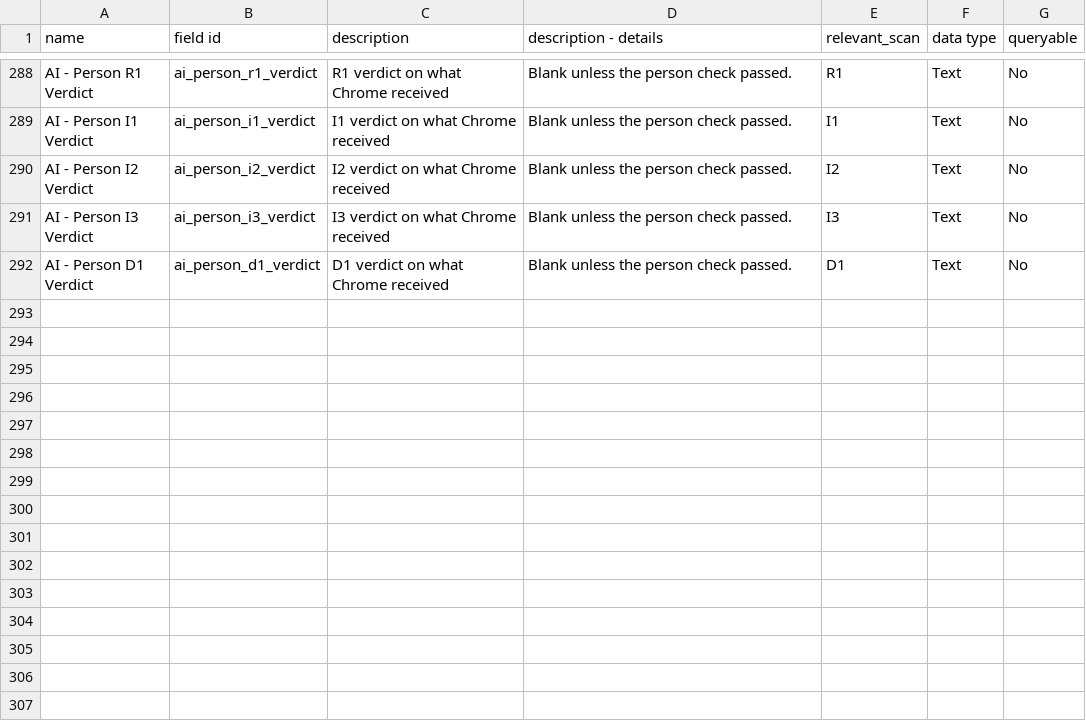
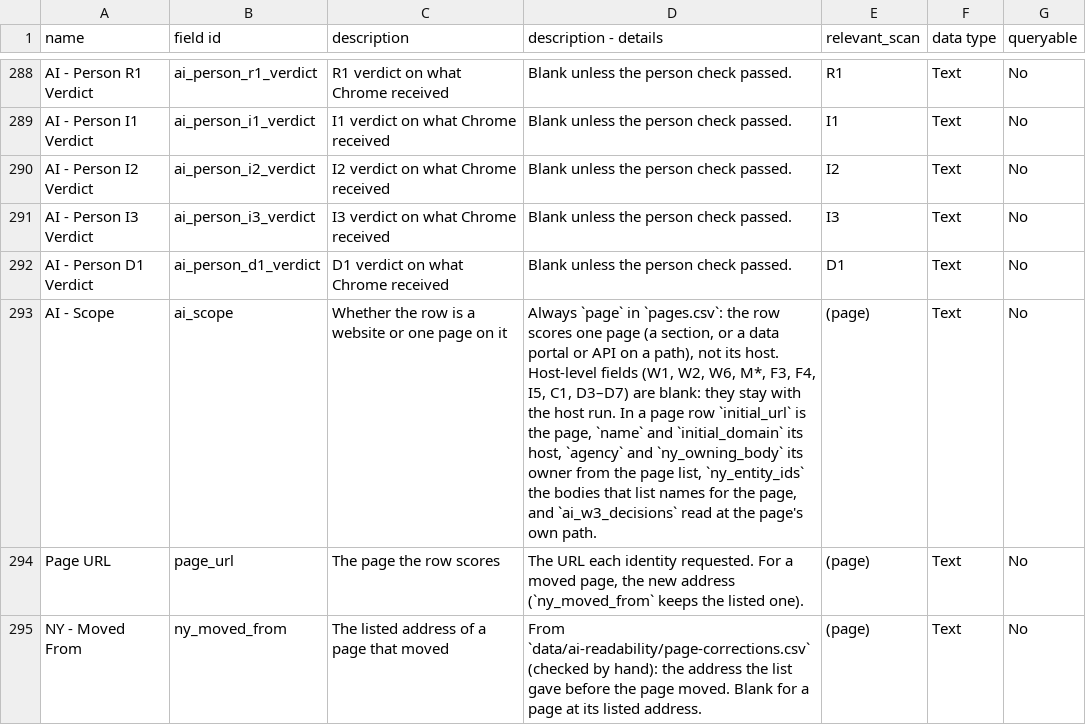
Before and after one commit to BetaNYC/ny-gov-web-registry, a CSV file: data/ai-readability/data-dictionary.csv, drawn as a sheet; only a part is shown, gaps mark what is left out; the diff names each change by its address in the sheet, - before the commit and + after, or states it on an @@ line.

```diff
--- a/data/ai-readability/data-dictionary.csv
+++ b/data/ai-readability/data-dictionary.csv
+row 293: AI - Scope | ai_scope | Whether the row is a website or one page on it | Always `page` in `pages.csv`: the row scores one page (a section, or a data portal or API on a path), not its host. Host-level fields (W1, W2, W6, M*, F3, F4, I5, C1, D3–D7) are blank: they stay with the host run. In a page row `initial_url` is the page, `name` and `initial_domain` its host, `agency` and `ny_owning_body` its owner from the page list, `ny_entity_ids` the bodies that list names for the page, and `ai_w3_decisions` read at the page's own path. | (page) | Text | No
+row 294: Page URL | page_url | The page the row scores | The URL each identity requested. For a moved page, the new address (`ny_moved_from` keeps the listed one). | (page) | Text | No
+row 295: NY - Moved From | ny_moved_from | The listed address of a page that moved | From `data/ai-readability/page-corrections.csv` (checked by hand): the address the list gave before the page moved. Blank for a page at its listed address. | (page) | Text | No
```
Also changed, not shown: 5 other files.
